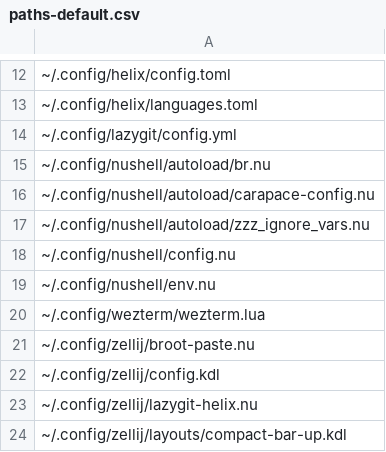
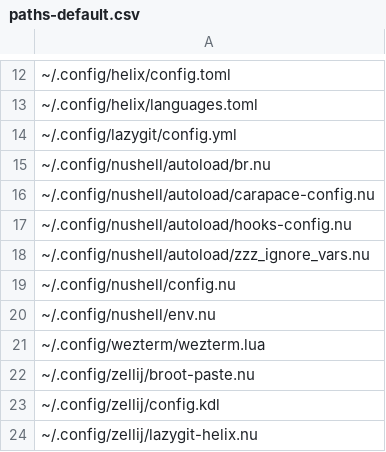
Before and after one commit to nushell-prophet/my-dotfiles, a CSV file: paths-default.csv, drawn as a sheet; only a part is shown, gaps mark what is left out; the shorter side is filled out with more unchanged rows; the diff names each change by its address in the sheet, - before the commit and + after, or states it on an @@ line.

```diff
--- a/paths-default.csv
+++ b/paths-default.csv
+row 17: ~/.config/nushell/autoload/hooks-config.nu
```
Also changed, not shown: 1 other file.
